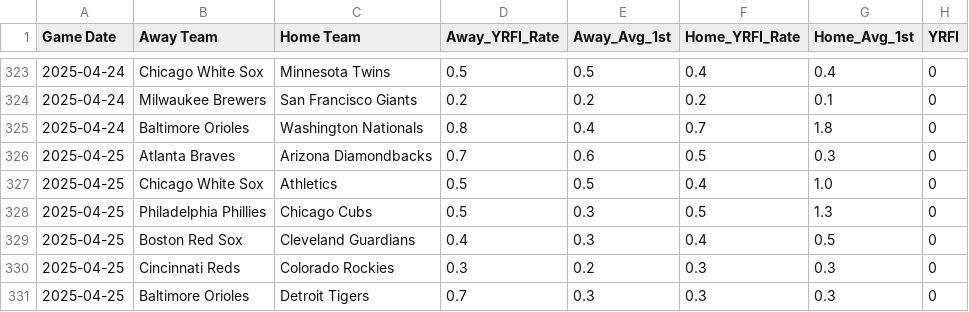
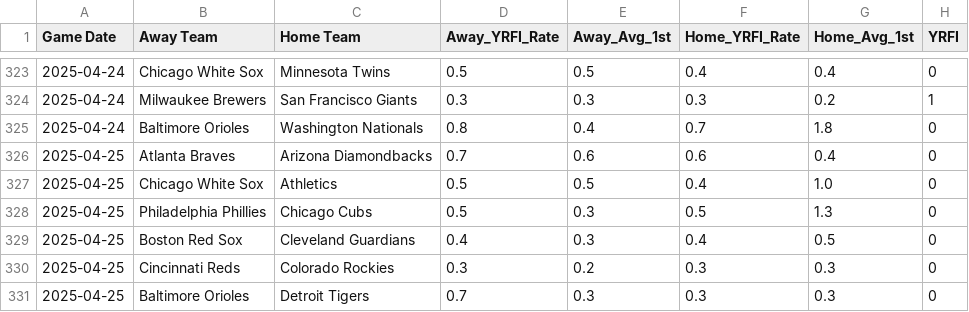
Before and after one commit to radgator13/scratchmodelv2, a CSV file: data/yrfi_training_pregame.csv, drawn as a sheet; only a part is shown, gaps mark what is left out; the diff covers the shown part only.

```diff
--- a/data/yrfi_training_pregame.csv
+++ b/data/yrfi_training_pregame.csv
@@ -323,5 +323,5 @@ Game Date,Away Team,Home Team,Away_YRFI_Rate,Away_Avg_1st,Home_YRFI_Rate,Home_Av
 2025-04-24,Chicago White Sox,Minnesota Twins,0.5,0.5,0.4,0.4,0
-2025-04-24,Milwaukee Brewers,San Francisco Giants,0.2,0.2,0.2,0.1,0
+2025-04-24,Milwaukee Brewers,San Francisco Giants,0.3,0.3,0.3,0.2,1
 2025-04-24,Baltimore Orioles,Washington Nationals,0.8,0.4,0.7,1.8,0
-2025-04-25,Atlanta Braves,Arizona Diamondbacks,0.7,0.6,0.5,0.3,0
+2025-04-25,Atlanta Braves,Arizona Diamondbacks,0.7,0.6,0.6,0.4,0
 2025-04-25,Chicago White Sox,Athletics,0.5,0.5,0.4,1.0,0
```
Also changed, not shown: 16 added rows, 1 removed row and 49 edited cells elsewhere in this file, data/mlb_boxscores_cleaned.csv, data/yrfi_pregame_features_today.csv, 1 other file.
